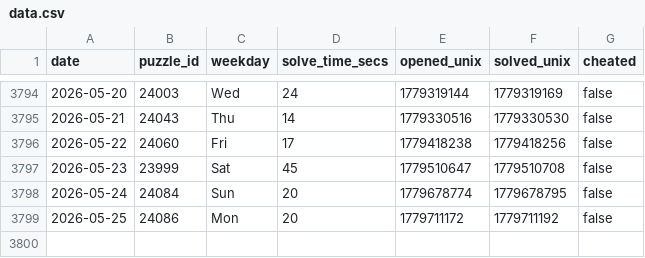
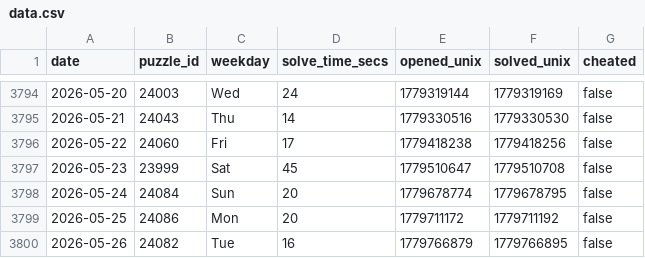
Before and after one commit to samleitermann/NYTMiniScraper, a CSV file: data.csv, drawn as a sheet; only a part is shown, gaps mark what is left out.

```diff
--- a/data.csv
+++ b/data.csv
@@ -3799 +3799,2 @@ date,puzzle_id,weekday,solve_time_secs,opened_unix,solved_unix,cheated
 2026-05-25,24086,Mon,20,1779711172,1779711192,false
+2026-05-26,24082,Tue,16,1779766879,1779766895,false
```
Also changed, not shown: 2 other files.
